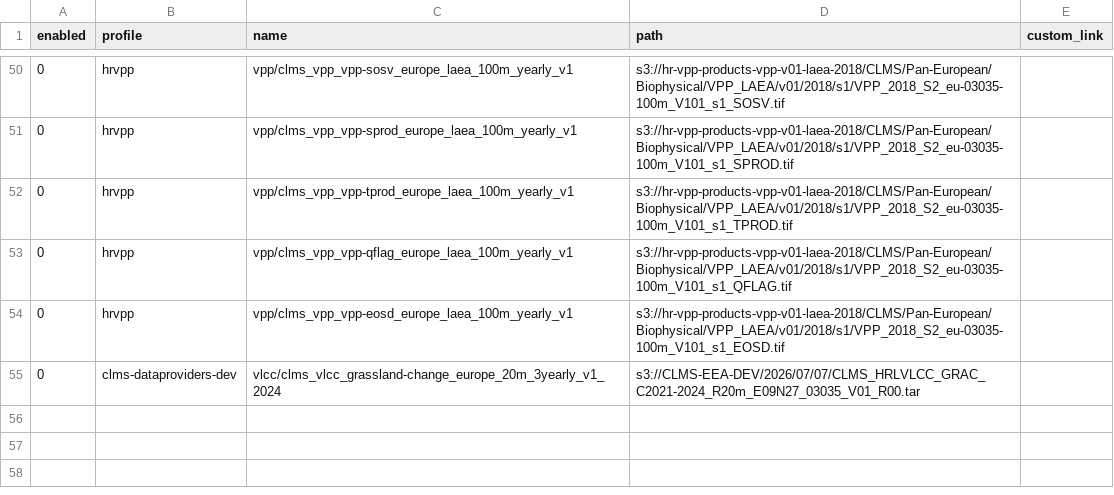
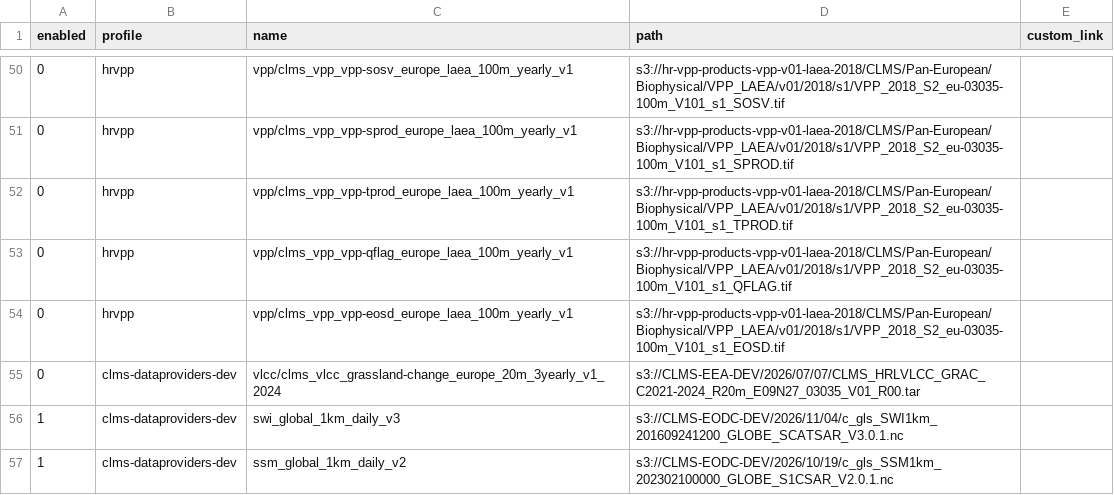
Before and after one commit to copernicus-land/cdse-odata-samples, a CSV file: scripts/s3.csv, drawn as a sheet; only a part is shown, gaps mark what is left out; the diff names each change by its address in the sheet, - before the commit and + after, or states it on an @@ line.

Commit message:
feat: add SWI & SSM global 1km daily samples

```diff
--- a/scripts/s3.csv
+++ b/scripts/s3.csv
+row 56: 1 | clms-dataproviders-dev | swi_global_1km_daily_v3 | s3://CLMS-EODC-DEV/2026/11/04/c_gls_SWI1km_201609241200_GLOBE_SCATSAR_V3.0.1.nc
+row 57: 1 | clms-dataproviders-dev | ssm_global_1km_daily_v2 | s3://CLMS-EODC-DEV/2026/10/19/c_gls_SSM1km_202302100000_GLOBE_S1CSAR_V2.0.1.nc
```
Also changed, not shown: 2 other files.
